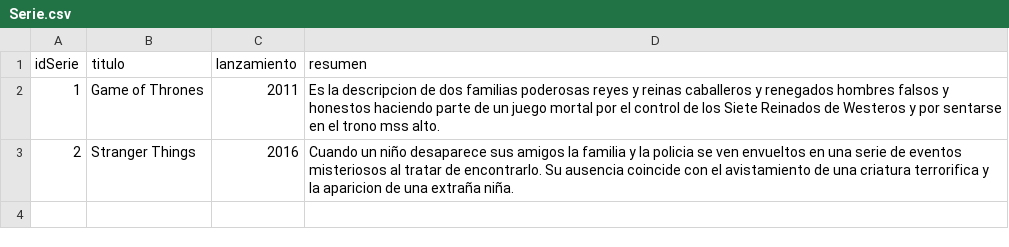
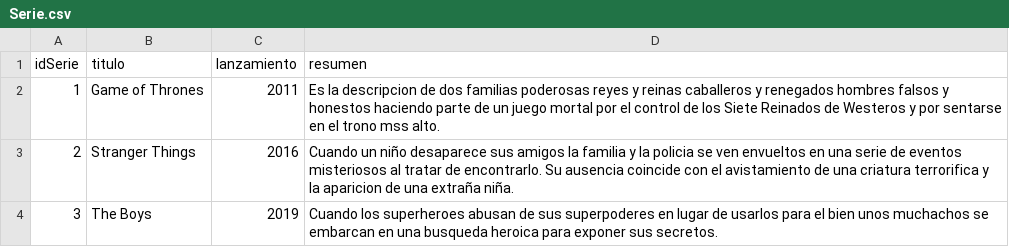
Before and after one commit to camilodelgado23/Archivos.csv, a CSV file: Serie.csv, drawn as a sheet; the diff names each change by its address in the sheet, - before the commit and + after, or states it on an @@ line.

Commit message:
Update Serie.csv

```diff
--- a/Serie.csv
+++ b/Serie.csv
+row 4: 3 | The Boys | 2019 | Cuando los superheroes abusan de sus superpoderes en lugar de usarlos para el bien unos muchachos se embarcan en una busqueda heroica para exponer sus secretos.
```
